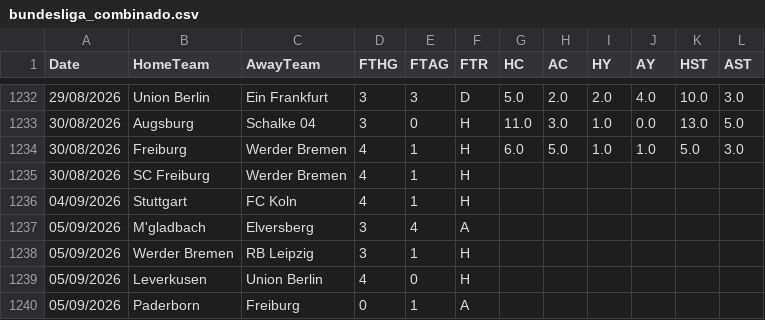
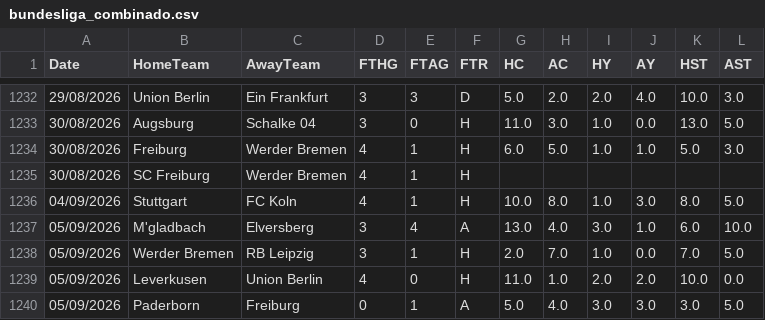
Before and after one commit to hectormera4-dotcom/premier-picks, a CSV file: bundesliga_combinado.csv, drawn as a sheet; only a part is shown, gaps mark what is left out; the diff covers the shown part only.

```diff
--- a/bundesliga_combinado.csv
+++ b/bundesliga_combinado.csv
@@ -1235,6 +1235,6 @@ Date,HomeTeam,AwayTeam,FTHG,FTAG,FTR,HC,AC,HY,AY,HST,AST
 30/08/2026,SC Freiburg,Werder Bremen,4,1,H,,,,,,
-04/09/2026,Stuttgart,FC Koln,4,1,H,,,,,,
-05/09/2026,M'gladbach,Elversberg,3,4,A,,,,,,
-05/09/2026,Werder Bremen,RB Leipzig,3,1,H,,,,,,
-05/09/2026,Leverkusen,Union Berlin,4,0,H,,,,,,
-05/09/2026,Paderborn,Freiburg,0,1,A,,,,,,
+04/09/2026,Stuttgart,FC Koln,4,1,H,10.0,8.0,1.0,3.0,8.0,5.0
+05/09/2026,M'gladbach,Elversberg,3,4,A,13.0,4.0,3.0,1.0,6.0,10.0
+05/09/2026,Werder Bremen,RB Leipzig,3,1,H,2.0,7.0,1.0,0.0,7.0,5.0
+05/09/2026,Leverkusen,Union Berlin,4,0,H,11.0,1.0,2.0,2.0,10.0,0.0
+05/09/2026,Paderborn,Freiburg,0,1,A,5.0,4.0,3.0,3.0,3.0,5.0
```
Also changed, not shown: 24 edited cells elsewhere in this file, championship_combinado.csv, la_liga_combinado.csv, 6 other files.
